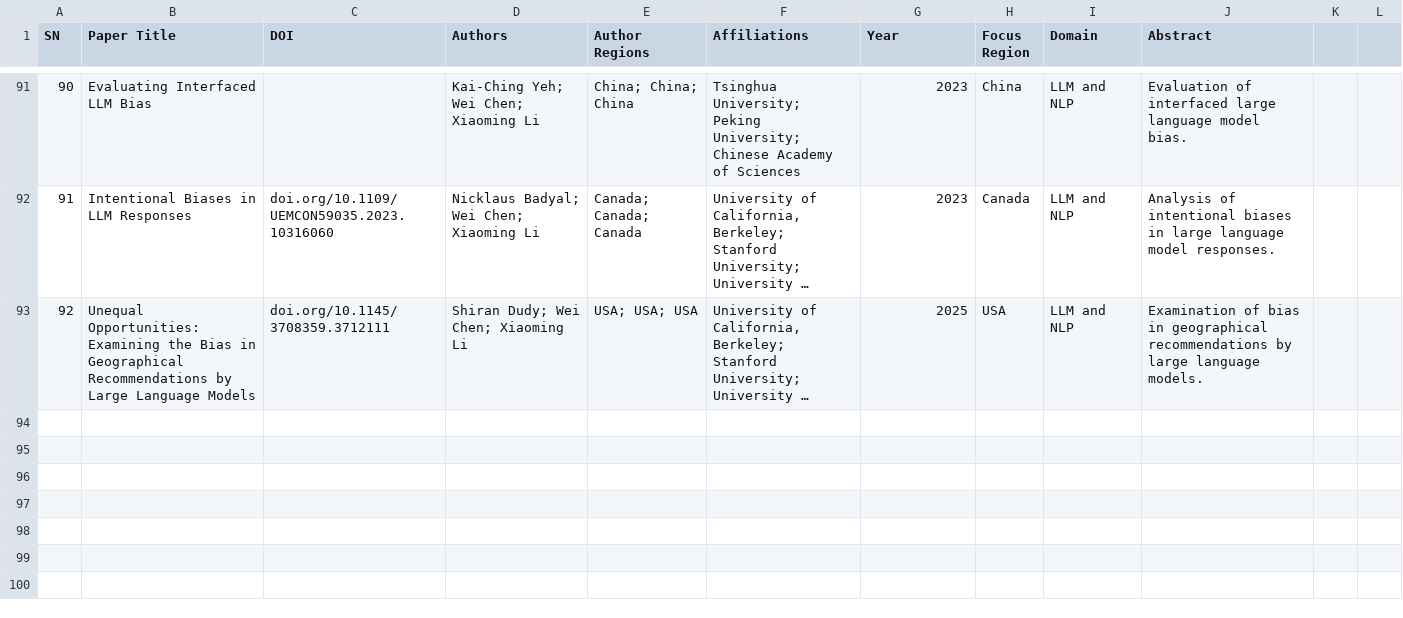
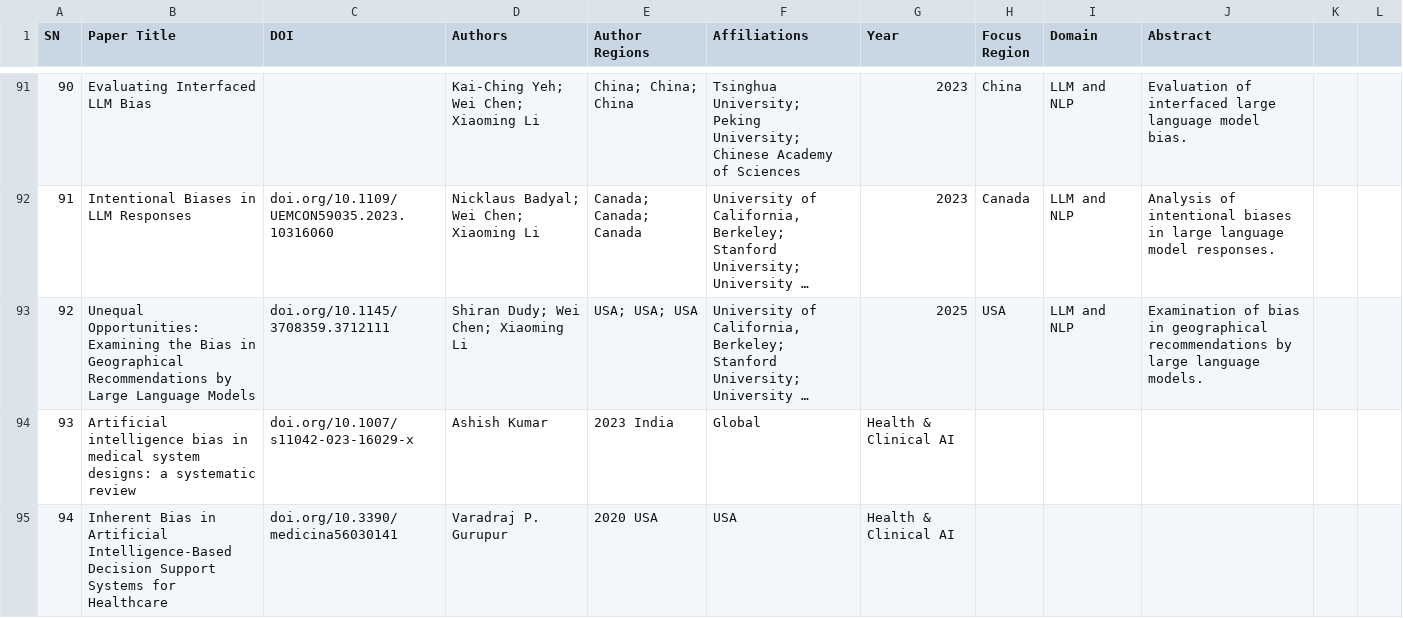
Before and after one commit to CAIRNepal/algorithmic-bias-survey, a CSV file: dashboard/public/papers.csv, drawn as a sheet; only a part is shown, gaps mark what is left out; long unchanged cells end in …; the diff names each change by its address in the sheet, - before the commit and + after, or states it on an @@ line.

Commit message:
Added: Missing Papers

```diff
--- a/dashboard/public/papers.csv
+++ b/dashboard/public/papers.csv
+row 94: 93 | Artificial intelligence bias in medical system designs: a systematic review | doi.org/10.1007/s11042-023-16029-x | Ashish Kumar | 2023 India | Global | Health & Clinical AI
+row 95: 94 | Inherent Bias in Artificial Intelligence-Based Decision Support Systems for Healthcare | doi.org/10.3390/medicina56030141 | Varadraj P. Gurupur | 2020 USA | USA | Health & Clinical AI
```
